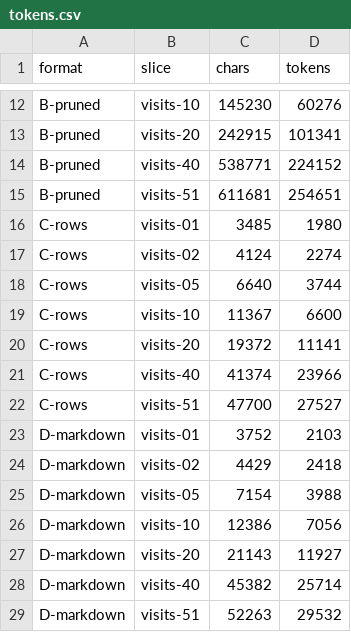
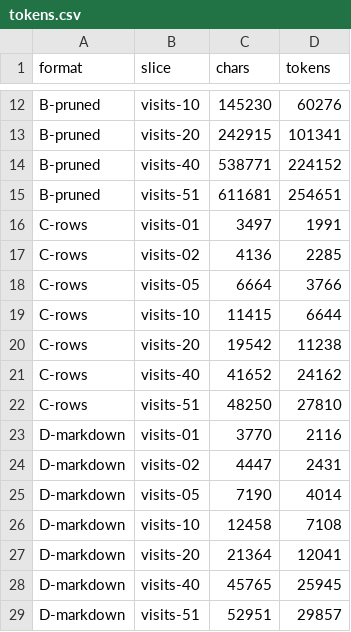
Before and after one commit to ohs-foundation/ohs-labs, a CSV file: fhir-slm-on-device/experiment-1/results/tokens.csv, drawn as a sheet; only a part is shown, gaps mark what is left out.

Commit message:
Fix blood pressure and coded values in Tokempic views

```diff
--- a/fhir-slm-on-device/experiment-1/results/tokens.csv
+++ b/fhir-slm-on-device/experiment-1/results/tokens.csv
@@ -15,15 +15,15 @@ B-pruned,visits-40,538771,224152
 B-pruned,visits-51,611681,254651
-C-rows,visits-01,3485,1980
-C-rows,visits-02,4124,2274
-C-rows,visits-05,6640,3744
-C-rows,visits-10,11367,6600
-C-rows,visits-20,19372,11141
-C-rows,visits-40,41374,23966
-C-rows,visits-51,47700,27527
-D-markdown,visits-01,3752,2103
-D-markdown,visits-02,4429,2418
-D-markdown,visits-05,7154,3988
-D-markdown,visits-10,12386,7056
-D-markdown,visits-20,21143,11927
-D-markdown,visits-40,45382,25714
-D-markdown,visits-51,52263,29532
+C-rows,visits-01,3497,1991
+C-rows,visits-02,4136,2285
+C-rows,visits-05,6664,3766
+C-rows,visits-10,11415,6644
+C-rows,visits-20,19542,11238
+C-rows,visits-40,41652,24162
+C-rows,visits-51,48250,27810
+D-markdown,visits-01,3770,2116
+D-markdown,visits-02,4447,2431
+D-markdown,visits-05,7190,4014
+D-markdown,visits-10,12458,7108
+D-markdown,visits-20,21364,12041
+D-markdown,visits-40,45765,25945
+D-markdown,visits-51,52951,29857
```
Also changed, not shown: 26 other files.
